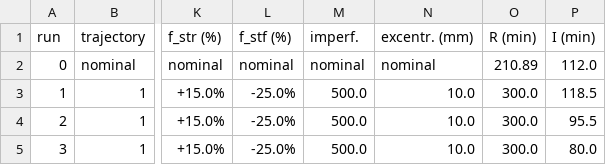
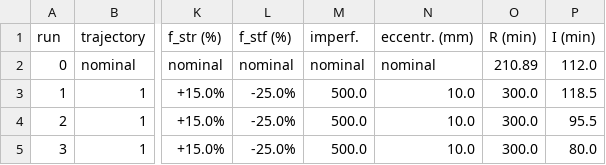
Before and after one commit to Niander-uenf/MEF_Masonry, a CSV file: results/paper/morris_alpha_5_7/sensitivity_runs.csv, drawn as a sheet; only a part is shown, gaps mark what is left out; the diff names each change by its address in the sheet, - before the commit and + after, or states it on an @@ line.

```diff
--- a/results/paper/morris_alpha_5_7/sensitivity_runs.csv
+++ b/results/paper/morris_alpha_5_7/sensitivity_runs.csv
-N1: excentr. (mm)
+N1: eccentr. (mm)
```
Also changed, not shown: results/sensitivity_wall_bcepq/sensitivity_runs.csv, results/verification_creep.csv, 15 other files.
